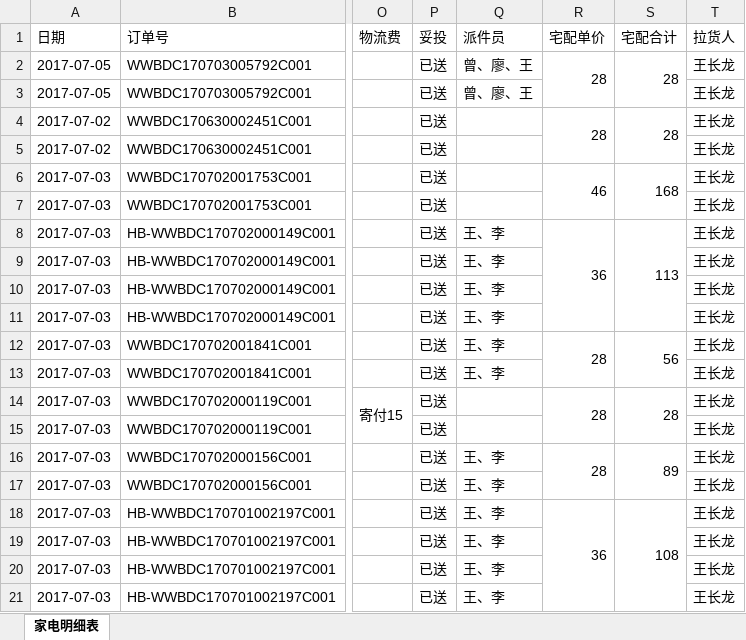
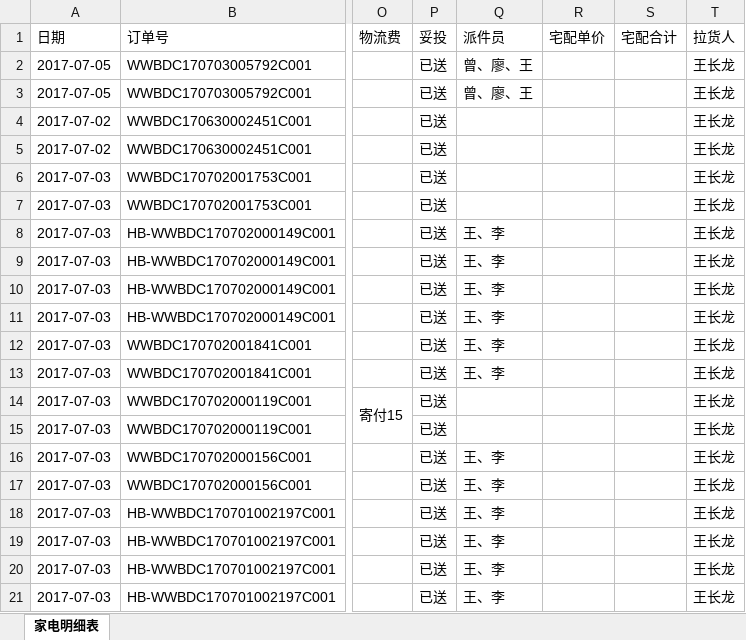
Before and after one commit to jlz7230220/test, an Excel workbook: 宅易通汇总明细表7月_30.xlsx, sheet 家电明细表, drawn as a sheet; only a part is shown, gaps mark what is left out; values as stored, in another font and other column widths than the file's, no cell formats; conditional formats not drawn; the diff covers the shown part only; the diff names each change by its address in the sheet, - before the commit and + after, or states it on an @@ line.

Commit message:
测试

```diff
--- a/宅易通汇总明细表7月_30.xlsx (sheet 家电明细表)
+++ b/宅易通汇总明细表7月_30.xlsx (sheet 家电明细表)
-R2 (宅配单价): 28
+R2 (宅配单价): (empty)
-R2:R3 merged
-S2 (宅配合计): 28
+S2 (宅配合计): (empty)
-S2:S3 merged
-R4 (宅配单价): 28
+R4 (宅配单价): (empty)
-R4:R5 merged
-S4 (宅配合计): 28
+S4 (宅配合计): (empty)
-S4:S5 merged
-R6 (宅配单价): 46
+R6 (宅配单价): (empty)
-R6:R7 merged
-S6 (宅配合计): 168
+S6 (宅配合计): (empty)
-S6:S7 merged
-R8 (宅配单价): 36
+R8 (宅配单价): (empty)
-R8:R11 merged
-S8 (宅配合计): 113
+S8 (宅配合计): (empty)
-S8:S11 merged
-R12 (宅配单价): 28
+R12 (宅配单价): (empty)
-R12:R13 merged
-S12 (宅配合计): 56
+S12 (宅配合计): (empty)
-S12:S13 merged
-R14 (宅配单价): 28
+R14 (宅配单价): (empty)
-R14:R15 merged
-S14 (宅配合计): 28
+S14 (宅配合计): (empty)
-S14:S15 merged
-R16 (宅配单价): 28
+R16 (宅配单价): (empty)
-R16:R17 merged
-S16 (宅配合计): 89
+S16 (宅配合计): (empty)
-S16:S17 merged
-R18 (宅配单价): 36
+R18 (宅配单价): (empty)
-R18:R21 merged
-S18 (宅配合计): 108
+S18 (宅配合计): (empty)
-S18:S21 merged
```
Also changed, not shown: 1 removed row, 451 edited cells and merged cells elsewhere in this sheet, cell formats.
